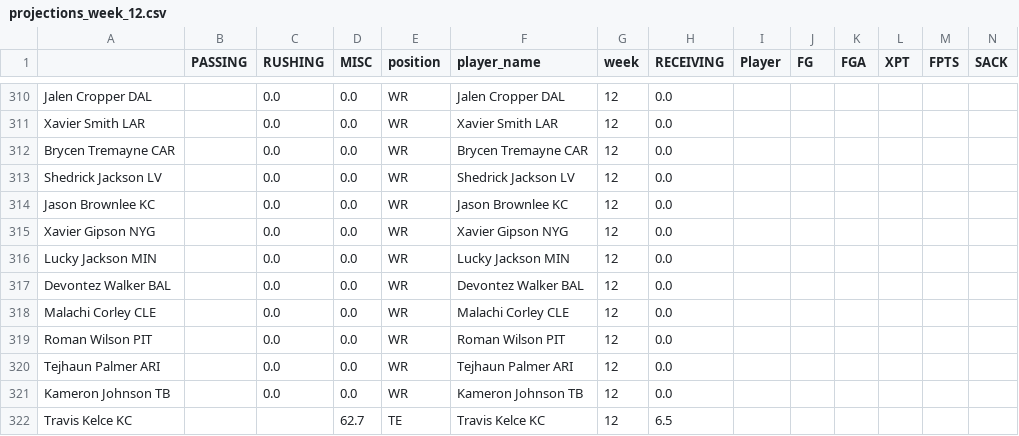
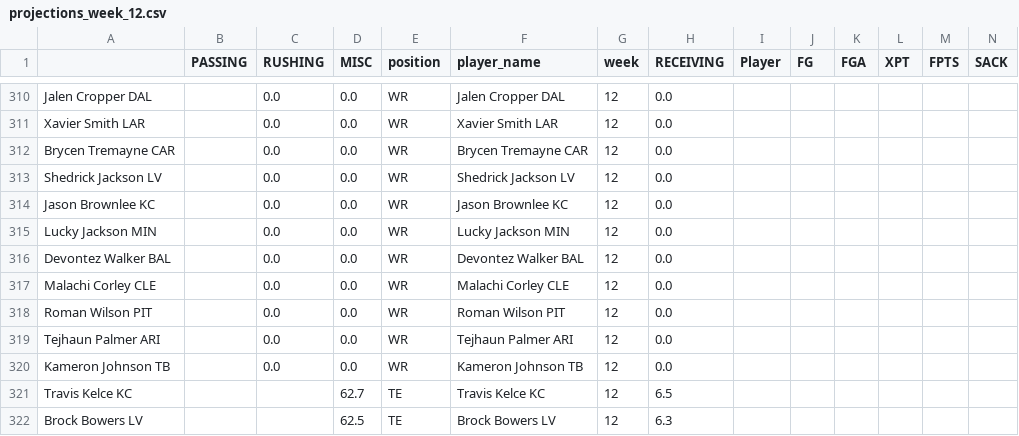
Before and after one commit to msrtliw2/fantasy-lineup-picker, a CSV file: data/projections_week_12.csv, drawn as a sheet; only a part is shown, gaps mark what is left out; the shorter side is filled out with more unchanged rows; rows hold the shown columns only; the diff names each change by its address in the sheet, - before the commit and + after, or states it on an @@ line.

```diff
--- a/data/projections_week_12.csv
+++ b/data/projections_week_12.csv
-row 315: Xavier Gipson NYG |  | 0.0 | 0.0 | WR | Xavier Gipson NYG | 12 | 0.0
```
Also changed, not shown: data/projections_week_1.csv, data/projections_week_10.csv, 13 other files.
